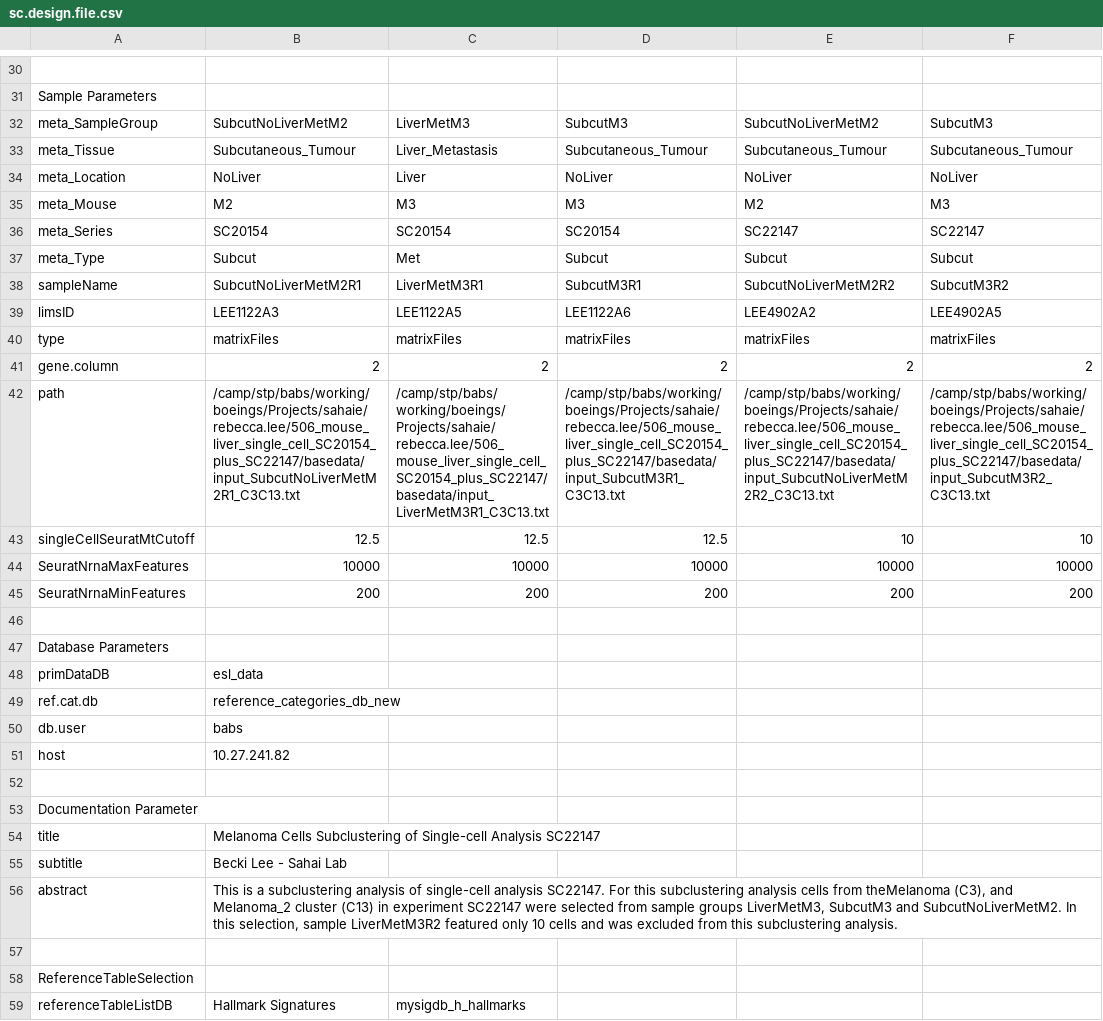
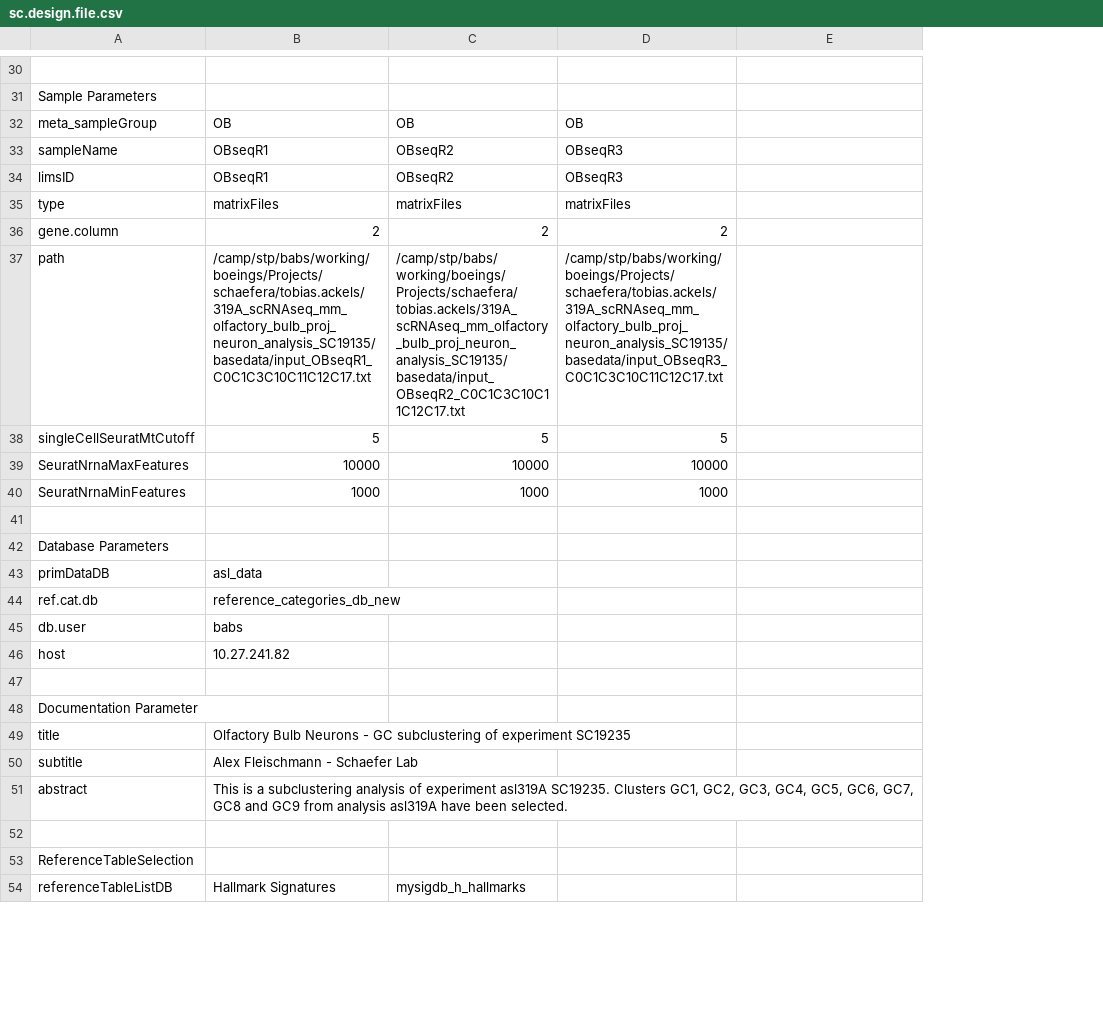
Before and after one commit to decusInLabore/scRNAseq, a CSV file: design/sc.design.file.csv, drawn as a sheet; only a part is shown, gaps mark what is left out; removed rows and columns are numbered as before the commit, all else as after; the diff covers the shown part only; the diff names each change by its address in the sheet, - before the commit and + after, or states it on an @@ line.

```diff
--- a/design/sc.design.file.csv
+++ b/design/sc.design.file.csv
-column F, rows 40-42: matrixFiles | 2 | /camp/stp/babs/working/boeings/Projects/sahaie/rebecca.lee/506_mouse_liver_single_cell_SC20154_plus_SC22147/basedata/input_SubcutM3R2_C3C13.txt; row 44: 10000
-row 32: meta_SampleGroup | SubcutNoLiverMetM2 | LiverMetM3 | SubcutM3 | SubcutNoLiverMetM2 | SubcutM3
-row 33: meta_Tissue | Subcutaneous_Tumour | Liver_Metastasis | Subcutaneous_Tumour | Subcutaneous_Tumour | Subcutaneous_Tumour
-row 34: meta_Location | NoLiver | Liver | NoLiver | NoLiver | NoLiver
-row 35: meta_Mouse | M2 | M3 | M3 | M2 | M3
-row 36: meta_Series | SC20154 | SC20154 | SC20154 | SC22147 | SC22147
-row 37: meta_Type | Subcut | Met | Subcut | Subcut | Subcut
-row 38: sampleName | SubcutNoLiverMetM2R1 | LiverMetM3R1 | SubcutM3R1 | SubcutNoLiverMetM2R2 | SubcutM3R2
-row 39: limsID | LEE1122A3 | LEE1122A5 | LEE1122A6 | LEE4902A2 | LEE4902A5
+row 32: meta_sampleGroup | OB | OB | OB
+row 33: sampleName | OBseqR1 | OBseqR2 | OBseqR3
+row 34: limsID | OBseqR1 | OBseqR2 | OBseqR3
-E35: matrixFiles
+E35: (empty)
-E36: 2
+E36: (empty)
-B37: /camp/stp/babs/working/boeings/Projects/sahaie/rebecca.lee/506_mouse_liver_single_cell_SC20154_plus_SC22147/basedata/input_SubcutNoLiverMetM2R1_C3C13.txt
+B37: /camp/stp/babs/working/boeings/Projects/schaefera/tobias.ackels/319A_scRNAseq_mm_olfactory_bulb_proj_neuron_analysis_SC19135/basedata/input_OBseqR1_C0C1C3C10C11C12C17.txt
-C37: /camp/stp/babs/working/boeings/Projects/sahaie/rebecca.lee/506_mouse_liver_single_cell_SC20154_plus_SC22147/basedata/input_LiverMetM3R1_C3C13.txt
+C37: /camp/stp/babs/working/boeings/Projects/schaefera/tobias.ackels/319A_scRNAseq_mm_olfactory_bulb_proj_neuron_analysis_SC19135/basedata/input_OBseqR2_C0C1C3C10C11C12C17.txt
-D37: /camp/stp/babs/working/boeings/Projects/sahaie/rebecca.lee/506_mouse_liver_single_cell_SC20154_plus_SC22147/basedata/input_SubcutM3R1_C3C13.txt
+D37: /camp/stp/babs/working/boeings/Projects/schaefera/tobias.ackels/319A_scRNAseq_mm_olfactory_bulb_proj_neuron_analysis_SC19135/basedata/input_OBseqR3_C0C1C3C10C11C12C17.txt
-E37: /camp/stp/babs/working/boeings/Projects/sahaie/rebecca.lee/506_mouse_liver_single_cell_SC20154_plus_SC22147/basedata/input_SubcutNoLiverMetM2R2_C3C13.txt
+E37: (empty)
-row 43: singleCellSeuratMtCutoff | 12.5 | 12.5 | 12.5 | 10 | 10
+row 38: singleCellSeuratMtCutoff | 5 | 5 | 5
-E39: 10000
+E39: (empty)
-row 45: SeuratNrnaMinFeatures | 200 | 200 | 200 | 200 | 200
+row 40: SeuratNrnaMinFeatures | 1000 | 1000 | 1000
-B43: esl_data
+B43: asl_data
-B49: Melanoma Cells Subclustering of Single-cell Analysis SC22147
+B49: Olfactory Bulb Neurons - GC subclustering of experiment SC19235
-B50: Becki Lee - Sahai Lab
+B50: Alex Fleischmann - Schaefer Lab
-B51: …analysis of single-cell analysis SC22147. For this subclustering analysis cells from theMelanoma (C3), and Melanoma_2 cluster (C13) in experiment SC22147 were selected from sample groups LiverMetM3, SubcutM3 and SubcutNoLiverMetM2. In this selection, sample LiverMetM3R2 featured only 10 cells and was excluded from this subclustering analysis.
+B51: …analysis of experiment asl319A SC19235. Clusters GC1, GC2, GC3, GC4, GC5, GC6, GC7, GC8 and GC9 from analysis asl319A have been selected.
```
Also changed, not shown: 7 edited cells elsewhere in this file, 6 other files.
